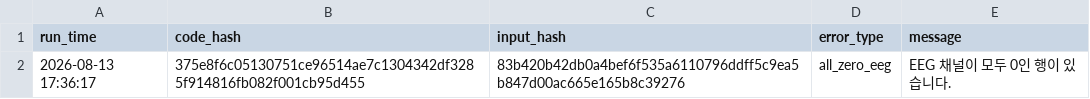
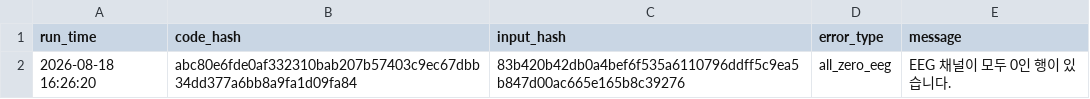
Before and after one commit to rlaalsrnjs6-cmd/EEG-Dataset-for-ADHD, a CSV file: logs/error_log.csv, drawn as a sheet.

```diff
--- a/logs/error_log.csv
+++ b/logs/error_log.csv
@@ -1,2 +1,2 @@
 run_time,code_hash,input_hash,error_type,message
-2026-08-13 17:36:17,375e8f6c05130751ce96514ae7c1304342df3285f914816fb082f001cb95d455,83b420b42db0a4bef6f535a6110796ddff5c9ea5b847d00ac665e165b8c39276,all_zero_eeg,EEG 채널이 모두 0인 행이 있습니다.
+2026-08-18 16:26:20,abc80e6fde0af332310bab207b57403c9ec67dbb34dd377a6bb8a9fa1d09fa84,83b420b42db0a4bef6f535a6110796ddff5c9ea5b847d00ac665e165b8c39276,all_zero_eeg,EEG 채널이 모두 0인 행이 있습니다.
```
Also changed, not shown: 4 other files.
